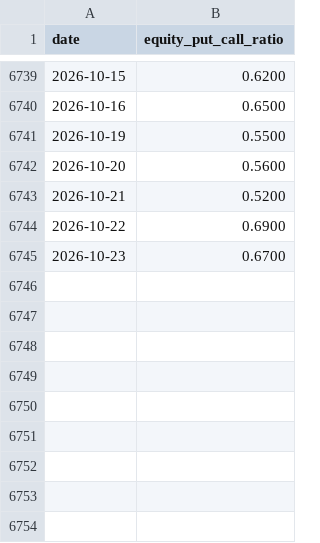
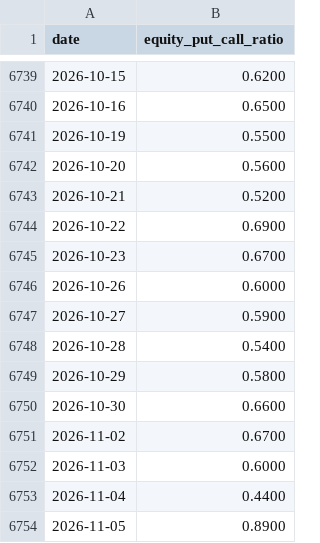
Before and after one commit to SBDavid/dbt-core-demo, a CSV file: financial_data/seeds/raw_cboe.csv, drawn as a sheet; only a part is shown, gaps mark what is left out; the diff names each change by its address in the sheet, - before the commit and + after, or states it on an @@ line.

```diff
--- a/financial_data/seeds/raw_cboe.csv
+++ b/financial_data/seeds/raw_cboe.csv
+row 6746: 2026-10-26 | 0.6000
+row 6747: 2026-10-27 | 0.5900
+row 6748: 2026-10-28 | 0.5400
+row 6749: 2026-10-29 | 0.5800
+row 6750: 2026-10-30 | 0.6600
+row 6751: 2026-11-02 | 0.6700
+row 6752: 2026-11-03 | 0.6000
+row 6753: 2026-11-04 | 0.4400
+row 6754: 2026-11-05 | 0.8900
```
Also changed, not shown: financial_data/seeds/raw_sentiment.csv, 2 other files.
